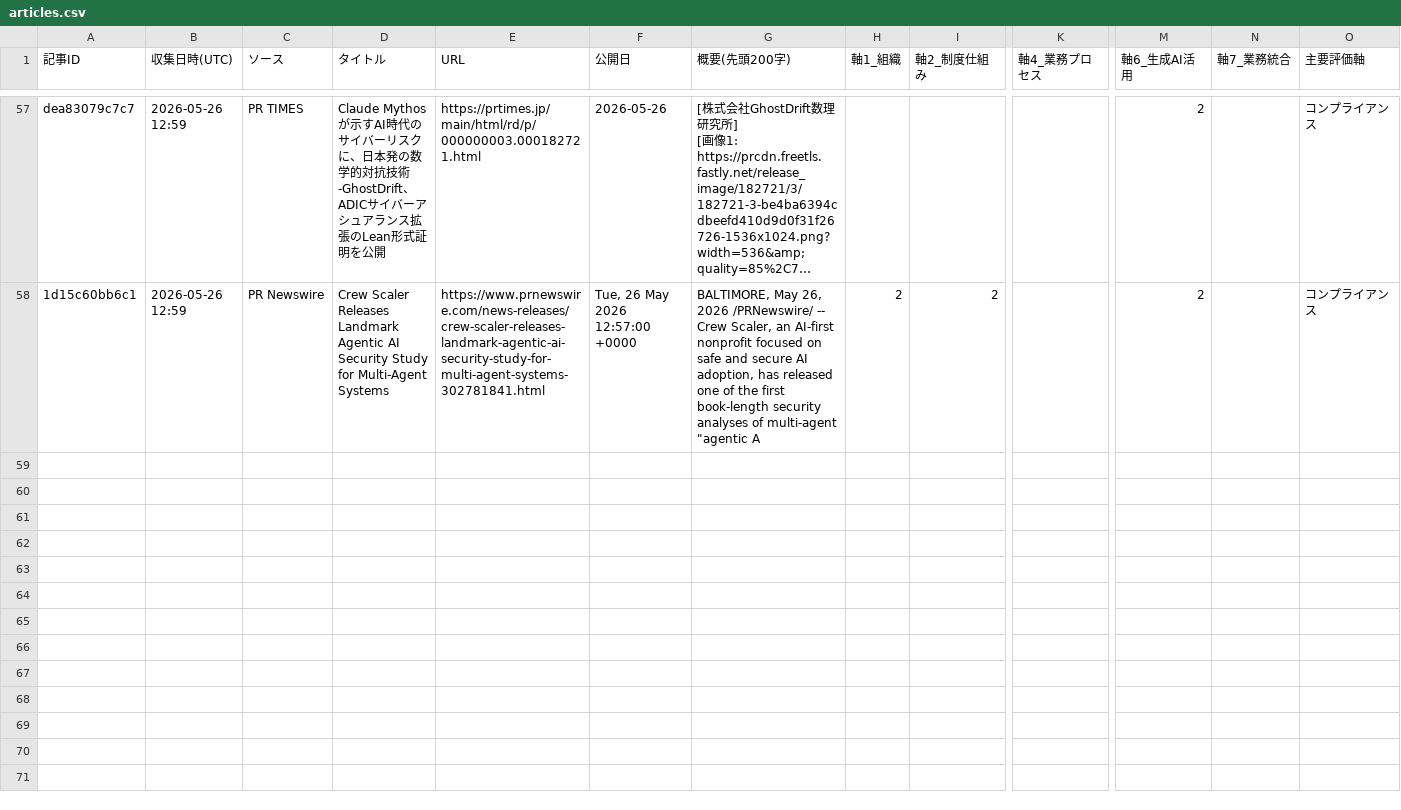
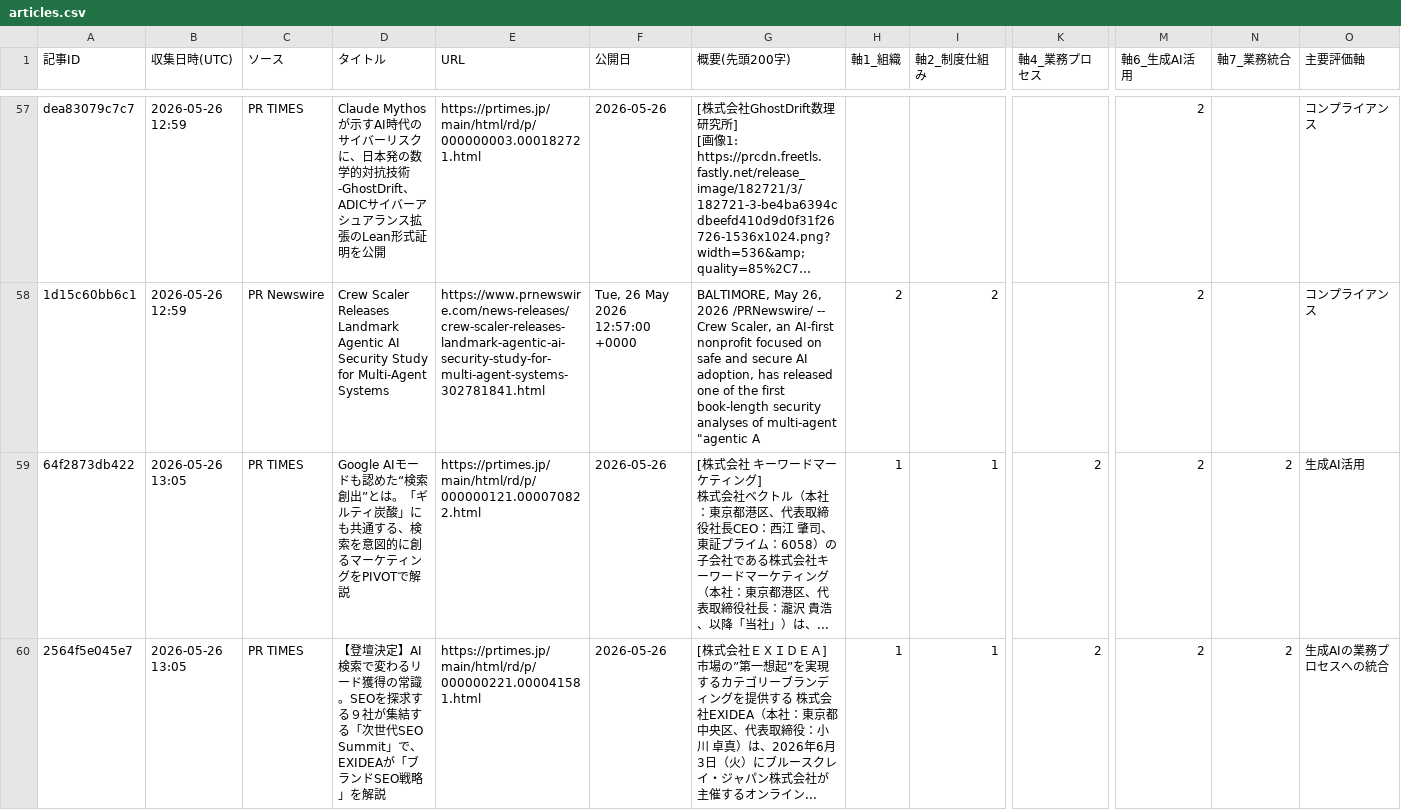
Before and after one commit to Gan-ryo/ma-atrix-collector, a CSV file: data/articles.csv, drawn as a sheet; only a part is shown, gaps mark what is left out; long unchanged cells end in …; rows hold the shown columns only; ↵ is a line break in a cell; the diff covers the shown part only; the diff names each change by its address in the sheet, - before the commit and + after, or states it on an @@ line.

```diff
--- a/data/articles.csv
+++ b/data/articles.csv
+row 59: 64f2873db422 | 2026-05-26 13:05 | PR TIMES | Google AIモードも認めた“検索創出”とは。「ギルティ炭酸」にも共通する、検索を意図的に創るマーケティングをPIVOTで解説 | https://prtimes.jp/main/html/rd/p/000000121.000070822.html | 2026-05-26 | [株式会社 キーワードマーケティング] ↵ 株式会社ベクトル（本社：東京都港区、代表取締役社長CEO：西江 肇司、東証プライム：6058）の子会社である株式会社キーワードマーケティング（本社：東京都港区、代表取締役社長：瀧沢 貴浩、以降「当社」）は、... | 1 | 1 | 2 | 2 | 2 | 生成AI活用
+row 60: 2564f5e045e7 | 2026-05-26 13:05 | PR TIMES | 【登壇決定】AI検索で変わるリード獲得の常識。SEOを探求する９社が集結する「次世代SEO Summit」で、EXIDEAが「ブランドSEO戦略」を解説 | https://prtimes.jp/main/html/rd/p/000000221.000041581.html | 2026-05-26 | [株式会社ＥＸＩＤＥＡ] ↵ 市場の”第一想起”を実現するカテゴリーブランディングを提供する 株式会社EXIDEA（本社：東京都中央区、代表取締役：小川 卓真）は、2026年6月3日（火）にブルースクレイ・ジャパン株式会社が主催するオンライン... | 1 | 1 | 2 | 2 | 2 | 生成AIの業務プロセスへの統合
```
Also changed, not shown: 5 added rows elsewhere in this file.
